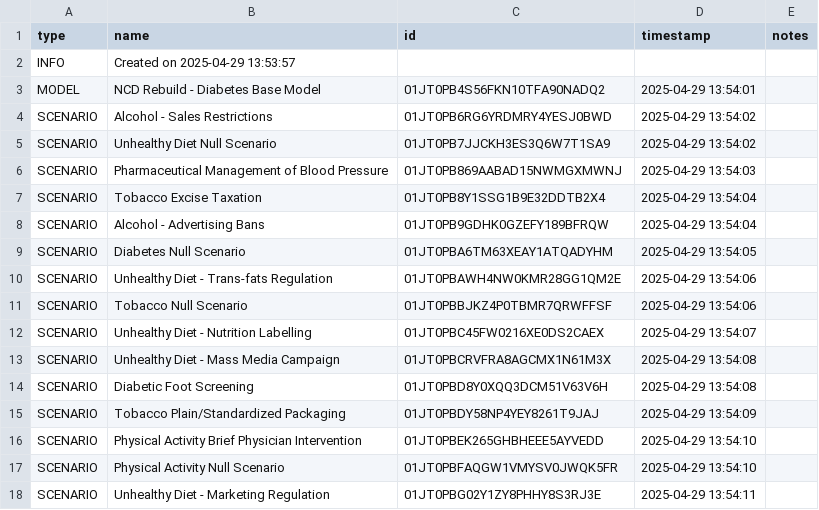
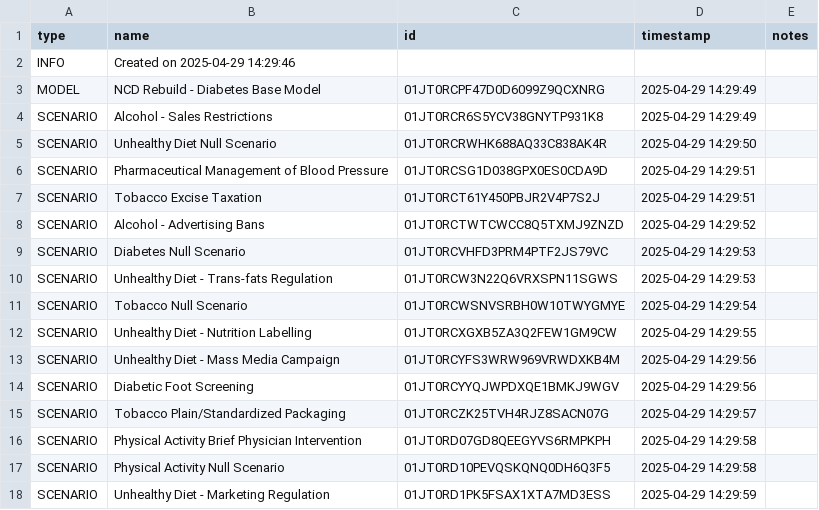
Before and after one commit to ForecastHealth/ncd-diabetes, a CSV file: project.csv, drawn as a sheet; only a part is shown; the diff covers the shown part only.

```diff
--- a/project.csv
+++ b/project.csv
@@ -1,18 +1,18 @@
 type,name,id,timestamp,notes
-INFO,Created on 2025-04-29 13:53:57,,,
-MODEL,NCD Rebuild - Diabetes Base Model,01JT0PB4S56FKN10TFA90NADQ2,2025-04-29 13:54:01,
-SCENARIO,Alcohol - Sales Restrictions,01JT0PB6RG6YRDMRY4YESJ0BWD,2025-04-29 13:54:02,
-SCENARIO,Unhealthy Diet Null Scenario,01JT0PB7JJCKH3ES3Q6W7T1SA9,2025-04-29 13:54:02,
-SCENARIO,Pharmaceutical Management of Blood Pressure,01JT0PB869AABAD15NWMGXMWNJ,2025-04-29 13:54:03,
-SCENARIO,Tobacco Excise Taxation,01JT0PB8Y1SSG1B9E32DDTB2X4,2025-04-29 13:54:04,
-SCENARIO,Alcohol - Advertising Bans,01JT0PB9GDHK0GZEFY189BFRQW,2025-04-29 13:54:04,
-SCENARIO,Diabetes Null Scenario,01JT0PBA6TM63XEAY1ATQADYHM,2025-04-29 13:54:05,
-SCENARIO,Unhealthy Diet - Trans-fats Regulation,01JT0PBAWH4NW0KMR28GG1QM2E,2025-04-29 13:54:06,
-SCENARIO,Tobacco Null Scenario,01JT0PBBJKZ4P0TBMR7QRWFFSF,2025-04-29 13:54:06,
-SCENARIO,Unhealthy Diet - Nutrition Labelling,01JT0PBC45FW0216XE0DS2CAEX,2025-04-29 13:54:07,
-SCENARIO,Unhealthy Diet - Mass Media Campaign,01JT0PBCRVFRA8AGCMX1N61M3X,2025-04-29 13:54:08,
-SCENARIO,Diabetic Foot Screening,01JT0PBD8Y0XQQ3DCM51V63V6H,2025-04-29 13:54:08,
-SCENARIO,Tobacco Plain/Standardized Packaging,01JT0PBDY58NP4YEY8261T9JAJ,2025-04-29 13:54:09,
-SCENARIO,Physical Activity Brief Physician Intervention,01JT0PBEK265GHBHEEE5AYVEDD,2025-04-29 13:54:10,
-SCENARIO,Physical Activity Null Scenario,01JT0PBFAQGW1VMYSV0JWQK5FR,2025-04-29 13:54:10,
-SCENARIO,Unhealthy Diet - Marketing Regulation,01JT0PBG02Y1ZY8PHHY8S3RJ3E,2025-04-29 13:54:11,
+INFO,Created on 2025-04-29 14:29:46,,,
+MODEL,NCD Rebuild - Diabetes Base Model,01JT0RCPF47D0D6099Z9QCXNRG,2025-04-29 14:29:49,
+SCENARIO,Alcohol - Sales Restrictions,01JT0RCR6S5YCV38GNYTP931K8,2025-04-29 14:29:49,
+SCENARIO,Unhealthy Diet Null Scenario,01JT0RCRWHK688AQ33C838AK4R,2025-04-29 14:29:50,
+SCENARIO,Pharmaceutical Management of Blood Pressure,01JT0RCSG1D038GPX0ES0CDA9D,2025-04-29 14:29:51,
+SCENARIO,Tobacco Excise Taxation,01JT0RCT61Y450PBJR2V4P7S2J,2025-04-29 14:29:51,
+SCENARIO,Alcohol - Advertising Bans,01JT0RCTWTCWCC8Q5TXMJ9ZNZD,2025-04-29 14:29:52,
+SCENARIO,Diabetes Null Scenario,01JT0RCVHFD3PRM4PTF2JS79VC,2025-04-29 14:29:53,
+SCENARIO,Unhealthy Diet - Trans-fats Regulation,01JT0RCW3N22Q6VRXSPN11SGWS,2025-04-29 14:29:53,
+SCENARIO,Tobacco Null Scenario,01JT0RCWSNVSRBH0W10TWYGMYE,2025-04-29 14:29:54,
+SCENARIO,Unhealthy Diet - Nutrition Labelling,01JT0RCXGXB5ZA3Q2FEW1GM9CW,2025-04-29 14:29:55,
+SCENARIO,Unhealthy Diet - Mass Media Campaign,01JT0RCYFS3WRW969VRWDXKB4M,2025-04-29 14:29:56,
+SCENARIO,Diabetic Foot Screening,01JT0RCYYQJWPDXQE1BMKJ9WGV,2025-04-29 14:29:56,
+SCENARIO,Tobacco Plain/Standardized Packaging,01JT0RCZK25TVH4RJZ8SACN07G,2025-04-29 14:29:57,
+SCENARIO,Physical Activity Brief Physician Intervention,01JT0RD07GD8QEEGYVS6RMPKPH,2025-04-29 14:29:58,
+SCENARIO,Physical Activity Null Scenario,01JT0RD10PEVQSKQNQ0DH6Q3F5,2025-04-29 14:29:58,
+SCENARIO,Unhealthy Diet - Marketing Regulation,01JT0RD1PK5FSAX1XTA7MD3ESS,2025-04-29 14:29:59,
```
Also changed, not shown: 20 edited cells elsewhere in this file.
